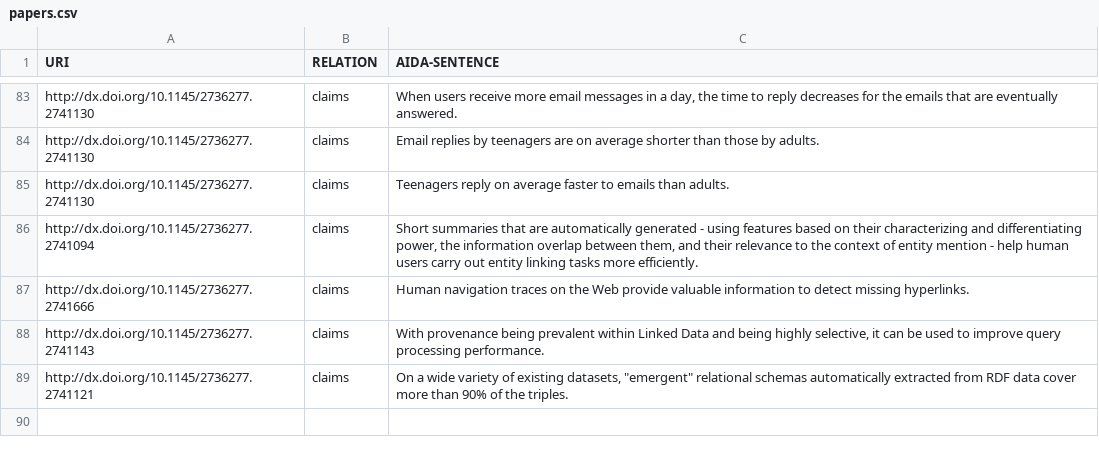
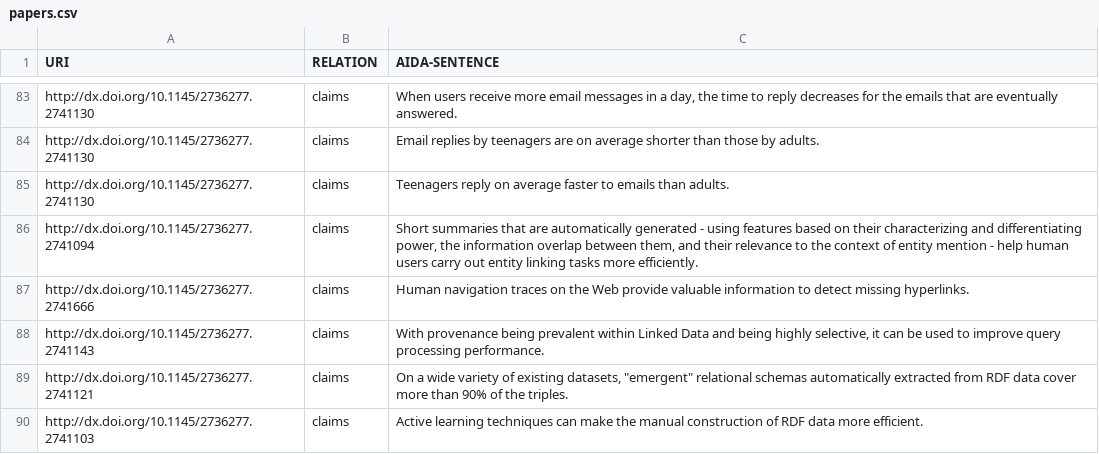
Before and after one commit to tkuhn/aida, a CSV file: papers.csv, drawn as a sheet; only a part is shown, gaps mark what is left out.

Commit message:
Add AIDA sentence

```diff
--- a/papers.csv
+++ b/papers.csv
@@ -89 +89,2 @@ http://dx.doi.org/10.1145/2736277.2741143,claims,"With provenance being prevalen
 http://dx.doi.org/10.1145/2736277.2741121,claims,"On a wide variety of existing datasets, ""emergent"" relational schemas automatically extracted from RDF data cover more than 90% of the triples."
+http://dx.doi.org/10.1145/2736277.2741103,claims,"Active learning techniques can make the manual construction of RDF data more efficient."
```
